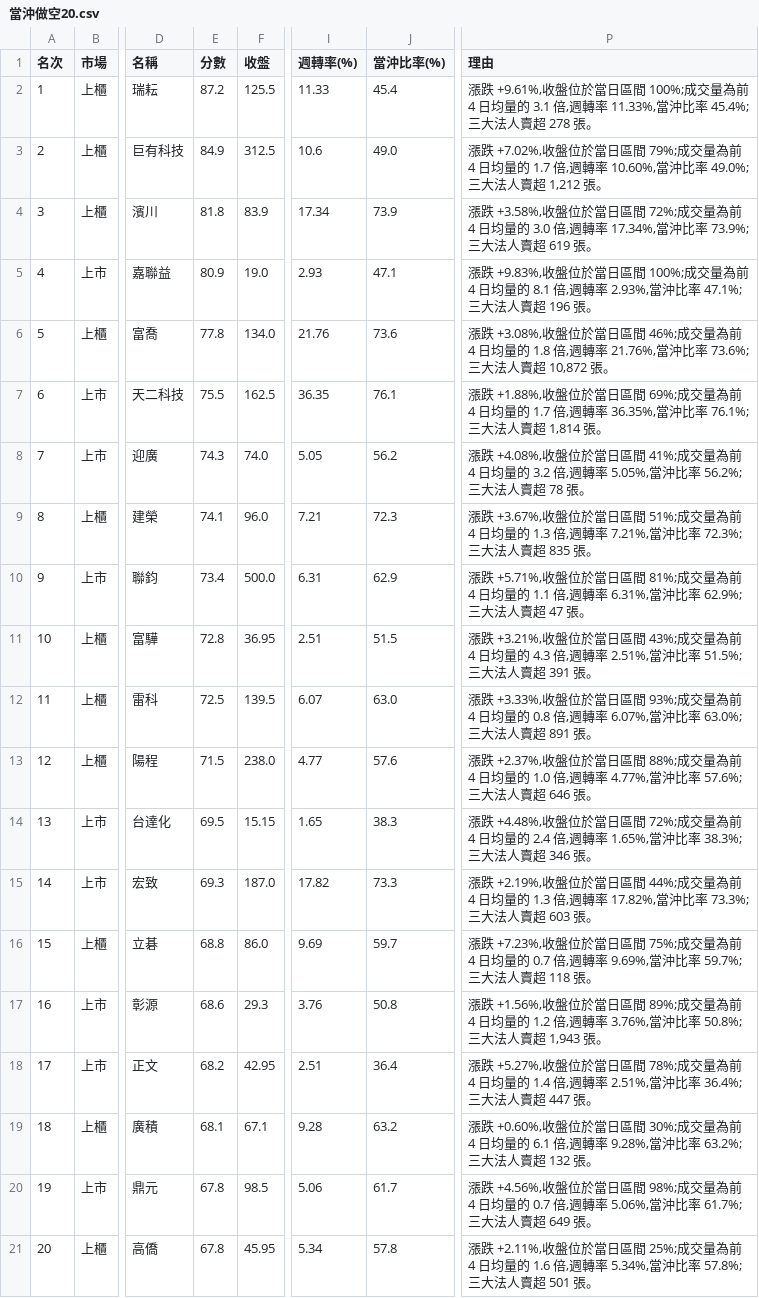
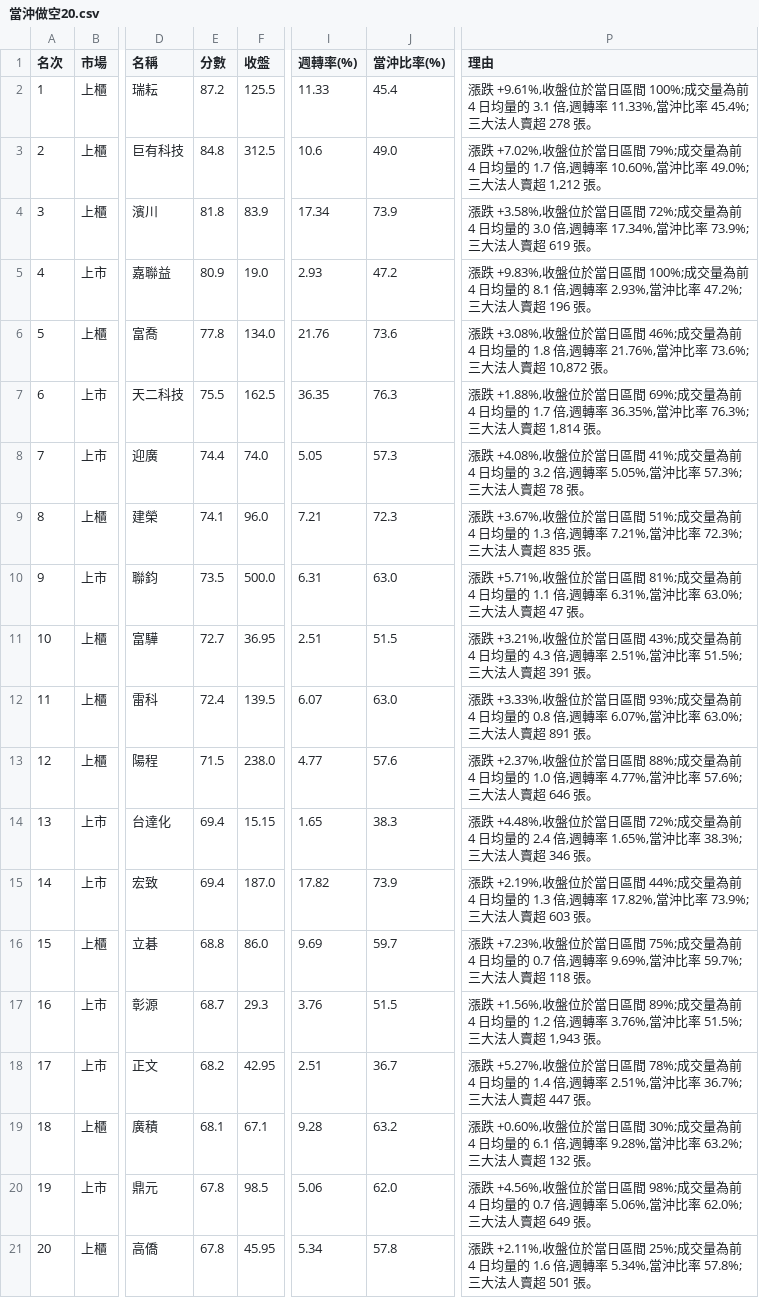
Before and after one commit to rank355297-Mark/stock_chips, a CSV file: twse_20261014/當沖做空20.csv, drawn as a sheet; only a part is shown, gaps mark what is left out; the diff names each change by its address in the sheet, - before the commit and + after, or states it on an @@ line.

```diff
--- a/twse_20261014/當沖做空20.csv
+++ b/twse_20261014/當沖做空20.csv
-E3 (分數): 84.9
+E3 (分數): 84.8
-J5 (當沖比率(%)): 47.1
+J5 (當沖比率(%)): 47.2
-P5 (理由): …沖比率 47.1%;三大法人…
+P5 (理由): …沖比率 47.2%;三大法人…
-J7 (當沖比率(%)): 76.1
+J7 (當沖比率(%)): 76.3
-P7 (理由): …沖比率 76.1%;三大法人…
+P7 (理由): …沖比率 76.3%;三大法人…
-E8 (分數): 74.3
+E8 (分數): 74.4
-J8 (當沖比率(%)): 56.2
+J8 (當沖比率(%)): 57.3
-P8 (理由): …沖比率 56.2%;三大法人…
+P8 (理由): …沖比率 57.3%;三大法人…
-E10 (分數): 73.4
+E10 (分數): 73.5
-J10 (當沖比率(%)): 62.9
+J10 (當沖比率(%)): 63.0
-P10 (理由): …沖比率 62.9%;三大法人…
+P10 (理由): …沖比率 63.0%;三大法人…
-E11 (分數): 72.8
+E11 (分數): 72.7
-E12 (分數): 72.5
+E12 (分數): 72.4
-E14 (分數): 69.5
+E14 (分數): 69.4
-E15 (分數): 69.3
+E15 (分數): 69.4
-J15 (當沖比率(%)): 73.3
+J15 (當沖比率(%)): 73.9
-P15 (理由): …沖比率 73.3%;三大法人…
+P15 (理由): …沖比率 73.9%;三大法人…
-E17 (分數): 68.6
+E17 (分數): 68.7
-J17 (當沖比率(%)): 50.8
+J17 (當沖比率(%)): 51.5
-P17 (理由): …沖比率 50.8%;三大法人…
+P17 (理由): …沖比率 51.5%;三大法人…
-J18 (當沖比率(%)): 36.4
+J18 (當沖比率(%)): 36.7
-P18 (理由): …沖比率 36.4%;三大法人…
+P18 (理由): …沖比率 36.7%;三大法人…
-J20 (當沖比率(%)): 61.7
+J20 (當沖比率(%)): 62.0
-P20 (理由): …沖比率 61.7%;三大法人…
+P20 (理由): …沖比率 62.0%;三大法人…
```
Also changed, not shown: twse_20261012/當沖做多20.csv, twse_20261014/當沖做多20.csv, 17 other files.
